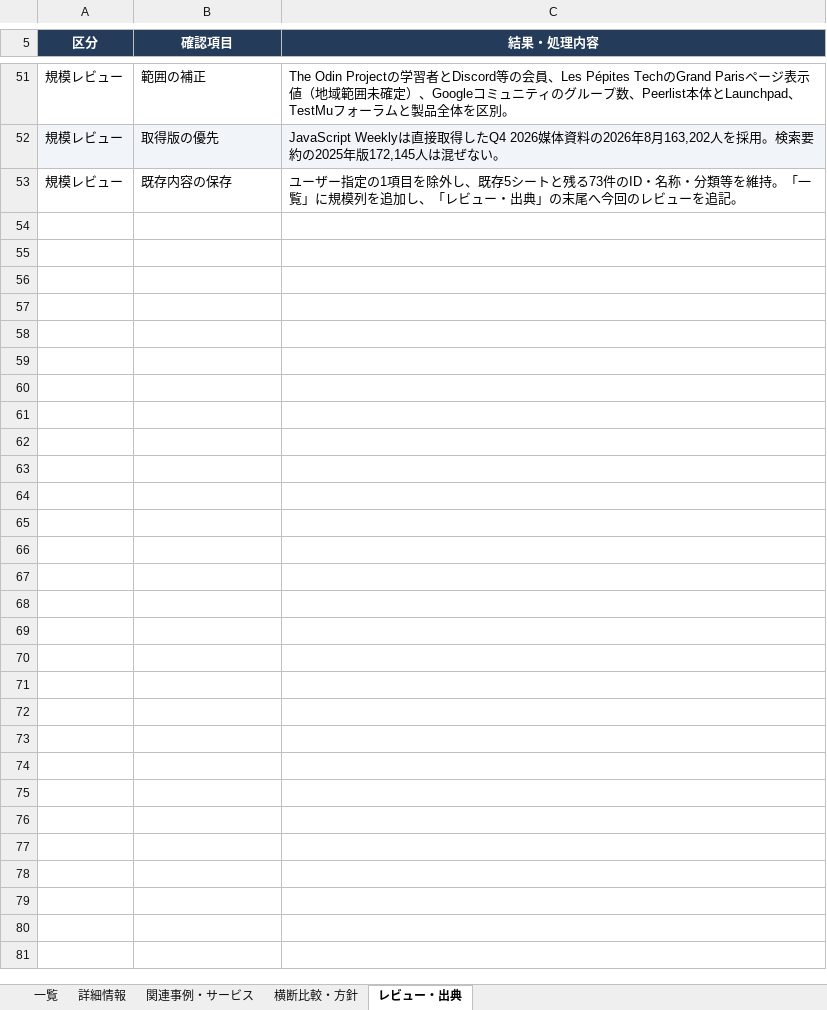
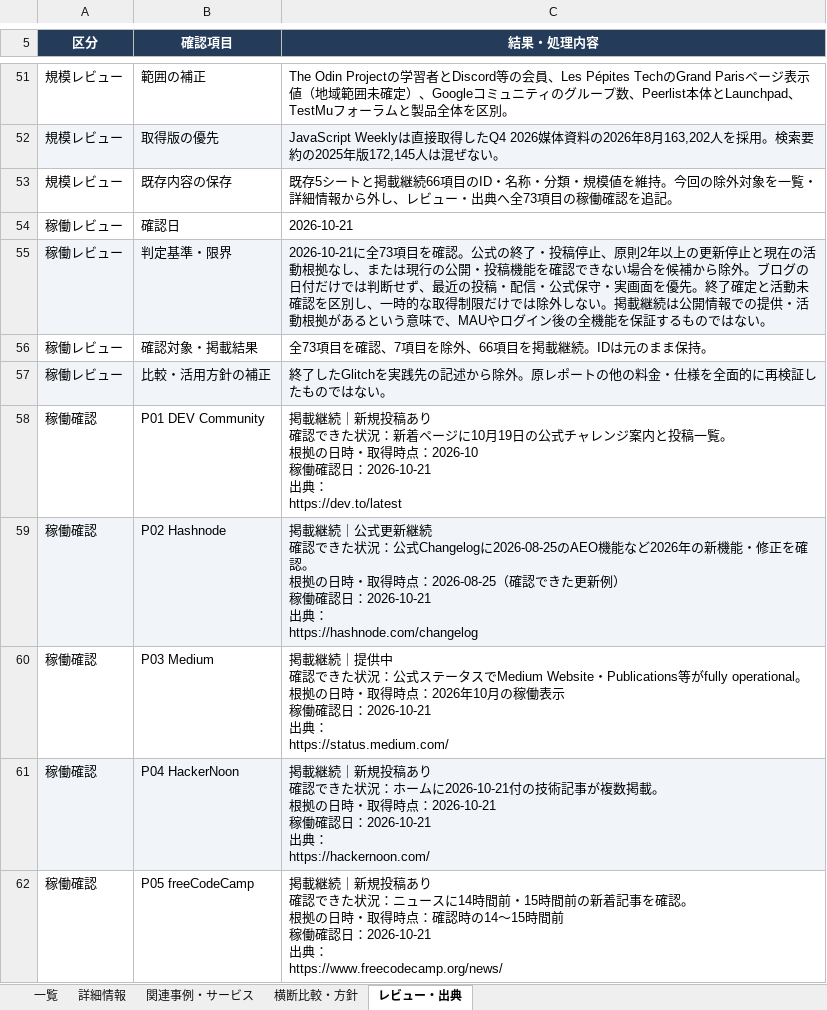
Before and after one commit to fernbrook-labs/developer-platform-atlas, an Excel workbook: platform-catalog.xlsx, sheet レビュー・出典, drawn as a sheet; only a part is shown, gaps mark what is left out; values as stored, in another font and other column widths than the file's, no borders; table styles not drawn; ↵ is a line break in a cell; the diff covers the shown part only; the diff names each change by its address in the sheet, - before the commit and + after, or states it on an @@ line.

Commit message:
Remove inactive platforms and document activity review

```diff
--- a/platform-catalog.xlsx (sheet レビュー・出典)
+++ b/platform-catalog.xlsx (sheet レビュー・出典)
-C53 (結果・処理内容): ユーザー指定の1項目を除外し、既存5シートと残る73件のID・名称・分類等を維持。「一覧」に規模列を追加し、「レビュー・出典」の末尾へ今回のレビューを追記。
+C53 (結果・処理内容): 既存5シートと掲載継続66項目のID・名称・分類・規模値を維持。今回の除外対象を一覧・詳細情報から外し、レビュー・出典へ全73項目の稼働確認を追記。
+row 54: 稼働レビュー | 確認日 | 2026-10-21
+row 55: 稼働レビュー | 判定基準・限界 | 2026-10-21に全73項目を確認。公式の終了・投稿停止、原則2年以上の更新停止と現在の活動根拠なし、または現行の公開・投稿機能を確認できない場合を候補から除外。ブログの日付だけでは判断せず、最近の投稿・配信・公式保守・実画面を優先。終了確定と活動未確認を区別し、一時的な取得制限だけでは除外しない。掲載継続は公開情報での提供・活動根拠があるという意味で、MAUやログイン後の全機能を保証するものではない。
+row 56: 稼働レビュー | 確認対象・掲載結果 | 全73項目を確認、7項目を除外、66項目を掲載継続。IDは元のまま保持。
+row 57: 稼働レビュー | 比較・活用方針の補正 | 終了したGlitchを実践先の記述から除外。原レポートの他の料金・仕様を全面的に再検証したものではない。
+row 58: 稼働確認 | P01 DEV Community | 掲載継続｜新規投稿あり ↵ 確認できた状況：新着ページに10月19日の公式チャレンジ案内と投稿一覧。 ↵ 根拠の日時・取得時点：2026-10 ↵ 稼働確認日：2026-10-21 ↵ 出典： ↵ https://dev.to/latest
+row 59: 稼働確認 | P02 Hashnode | 掲載継続｜公式更新継続 ↵ 確認できた状況：公式Changelogに2026-08-25のAEO機能など2026年の新機能・修正を確認。 ↵ 根拠の日時・取得時点：2026-08-25（確認できた更新例） ↵ 稼働確認日：2026-10-21 ↵ 出典： ↵ https://hashnode.com/changelog
+row 60: 稼働確認 | P03 Medium | 掲載継続｜提供中 ↵ 確認できた状況：公式ステータスでMedium Website・Publications等がfully operational。 ↵ 根拠の日時・取得時点：2026年10月の稼働表示 ↵ 稼働確認日：2026-10-21 ↵ 出典： ↵ https://status.medium.com/
+row 61: 稼働確認 | P04 HackerNoon | 掲載継続｜新規投稿あり ↵ 確認できた状況：ホームに2026-10-21付の技術記事が複数掲載。 ↵ 根拠の日時・取得時点：2026-10-21 ↵ 稼働確認日：2026-10-21 ↵ 出典： ↵ https://hackernoon.com/
+row 62: 稼働確認 | P05 freeCodeCamp | 掲載継続｜新規投稿あり ↵ 確認できた状況：ニュースに14時間前・15時間前の新着記事を確認。 ↵ 根拠の日時・取得時点：確認時の14〜15時間前 ↵ 稼働確認日：2026-10-21 ↵ 出典： ↵ https://www.freecodecamp.org/news/
```
Also changed, not shown: 68 added rows and 14 edited cells elsewhere in this sheet, sheet 一覧, sheet 詳細情報, sheet 横断比較・方針, sheet 関連事例・サービス, 2 other files.
